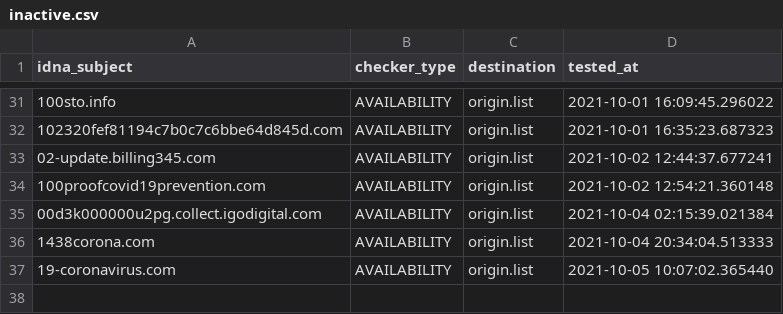
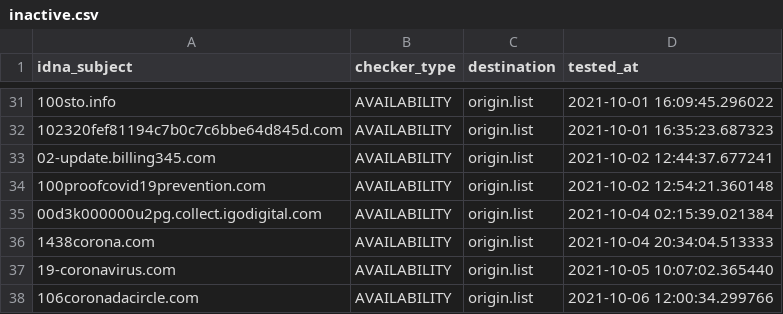
Before and after one commit to dead-hosts/Zelo72s_rpi.pihole.blocklists.multi, a CSV file: .pyfunceble/inactive.csv, drawn as a sheet; only a part is shown, gaps mark what is left out; the diff names each change by its address in the sheet, - before the commit and + after, or states it on an @@ line.

```diff
--- a/.pyfunceble/inactive.csv
+++ b/.pyfunceble/inactive.csv
+row 38: 106coronadacircle.com | AVAILABILITY | origin.list | 2021-10-06 12:00:34.299766
```
Also changed, not shown: 9 other files.
